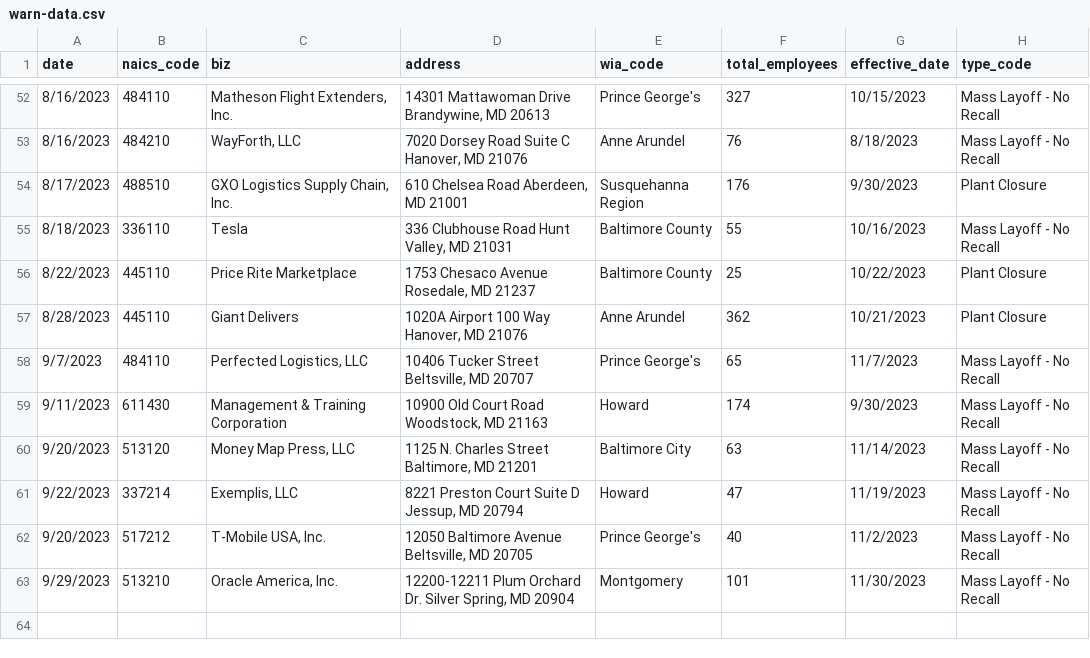
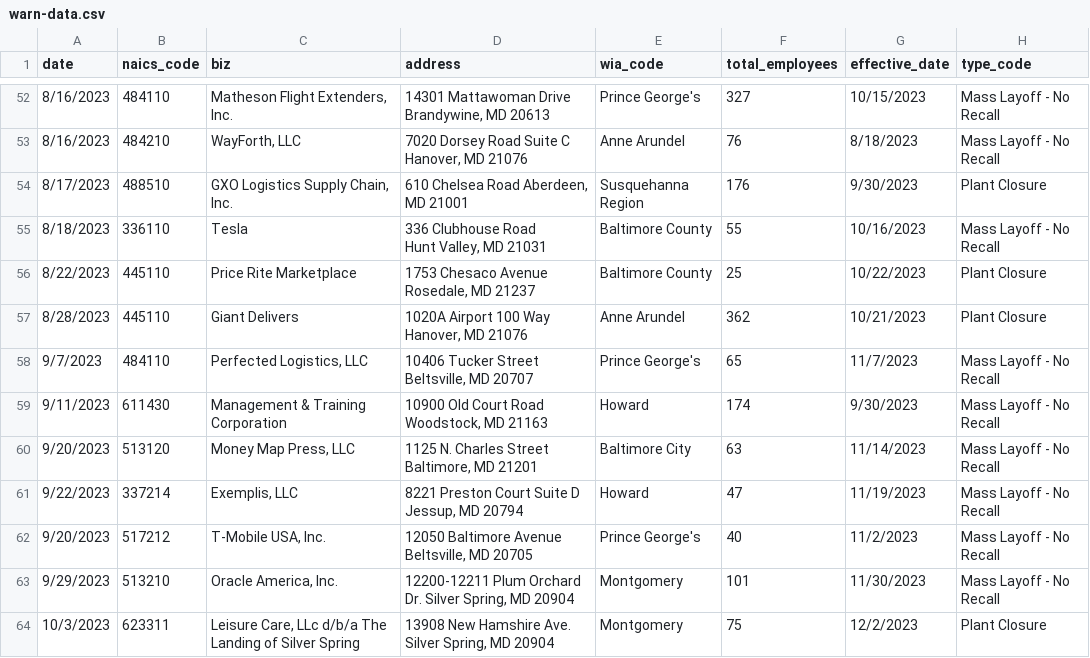
Before and after one commit to aadittambe/first-nicar-github-scraper, a CSV file: warn-data.csv, drawn as a sheet; only a part is shown, gaps mark what is left out; ↵ is a line break in a cell; the diff names each change by its address in the sheet, - before the commit and + after, or states it on an @@ line.

```diff
--- a/warn-data.csv
+++ b/warn-data.csv
-D55 (address): 336 Clubhouse Road Hunt Valley, MD 21031
+D55 (address): 336 Clubhouse Road ↵ Hunt Valley, MD 21031
-D56 (address): 1753 Chesaco Avenue Rosedale, MD 21237
+D56 (address): 1753 Chesaco Avenue ↵ Rosedale, MD 21237
-D57 (address): 1020A Airport 100 Way Hanover, MD 21076
+D57 (address): 1020A Airport 100 Way ↵ Hanover, MD 21076
-D58 (address): 10406 Tucker Street Beltsville, MD 20707
+D58 (address): 10406 Tucker Street ↵ Beltsville, MD 20707
-D59 (address): 10900 Old Court Road Woodstock, MD 21163
+D59 (address): 10900 Old Court Road ↵ Woodstock, MD 21163
+row 64: 10/3/2023 | 623311 | Leisure Care, LLc d/b/a The Landing of Silver Spring | 13908 New Hamshire Ave. Silver Spring, MD 20904 | Montgomery | 75 | 12/2/2023 | Plant Closure
```
